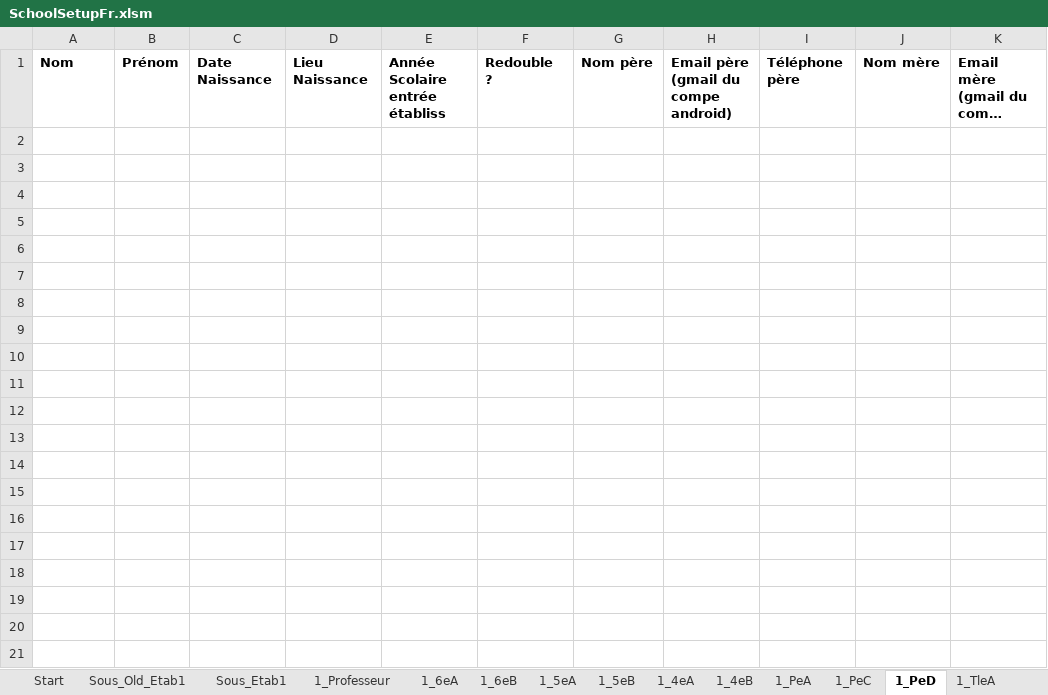
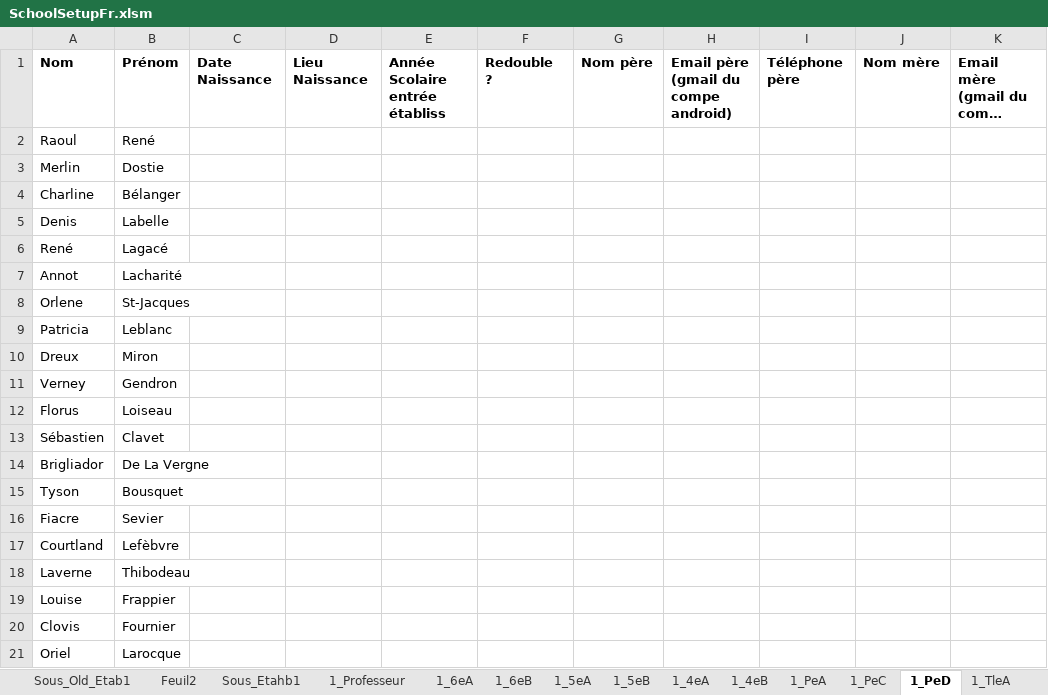
Before and after one commit to scg12/hpoqsdxiope1540, an Excel workbook: mainapp/templates/mainapp/static/upload/SchoolSetupFr.xlsm, sheet 1_PeD, drawn as a sheet; only a part is shown; long unchanged cells end in …; values as stored, in another font and other column widths than the file's, no borders; rows hold the shown columns only; the diff covers the shown part only; the diff names each change by its address in the sheet, - before the commit and + after, or states it on an @@ line.

```diff
--- a/mainapp/templates/mainapp/static/upload/SchoolSetupFr.xlsm (sheet 1_PeD)
+++ b/mainapp/templates/mainapp/static/upload/SchoolSetupFr.xlsm (sheet 1_PeD)
+sheet tab: Feuil2
+sheet tab: Sous_Etahb1
+row 2: Raoul | René
+row 3: Merlin | Dostie
+row 4: Charline | Bélanger
+row 5: Denis | Labelle
+row 6: René | Lagacé
+row 7: Annot | Lacharité
+row 8: Orlene | St-Jacques
+row 9: Patricia | Leblanc
+row 10: Dreux | Miron
+row 11: Verney | Gendron
+row 12: Florus | Loiseau
+row 13: Sébastien | Clavet
+row 14: Brigliador | De La Vergne
+row 15: Tyson | Bousquet
+row 16: Fiacre | Sevier
+row 17: Courtland | Lefèbvre
+row 18: Laverne | Thibodeau
+row 19: Louise | Frappier
+row 20: Clovis | Fournier
+row 21: Oriel | Larocque
```
Also changed, not shown: 80 added rows elsewhere in this sheet, sheet Sous_Etab1, sheet 1_6eA, sheet 1_5eA, sheet 1_TleC, sheet 1_5eB, sheet 1_4eA, 7 more sheets, other sheet tabs, charts or pictures, 27 other files.
